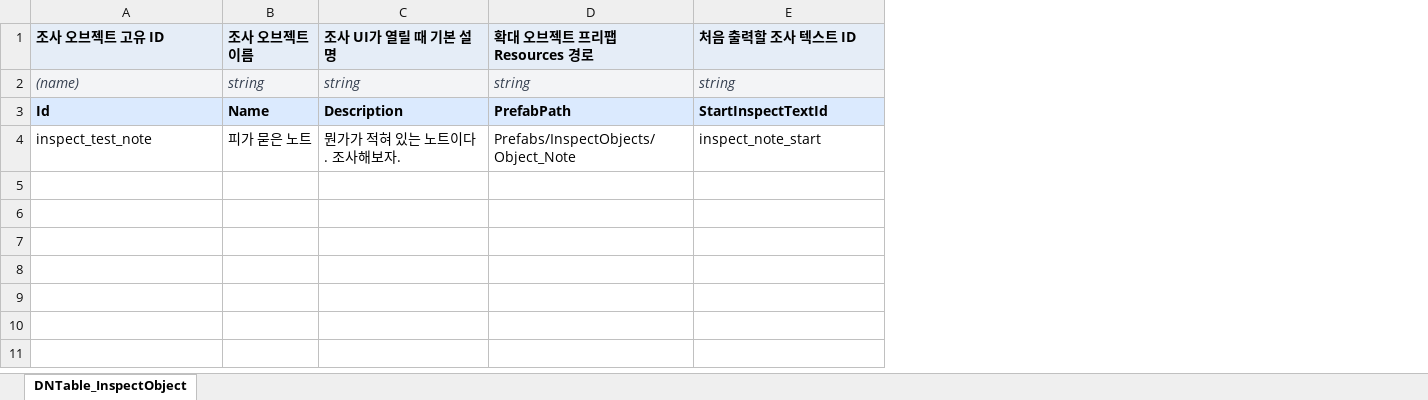
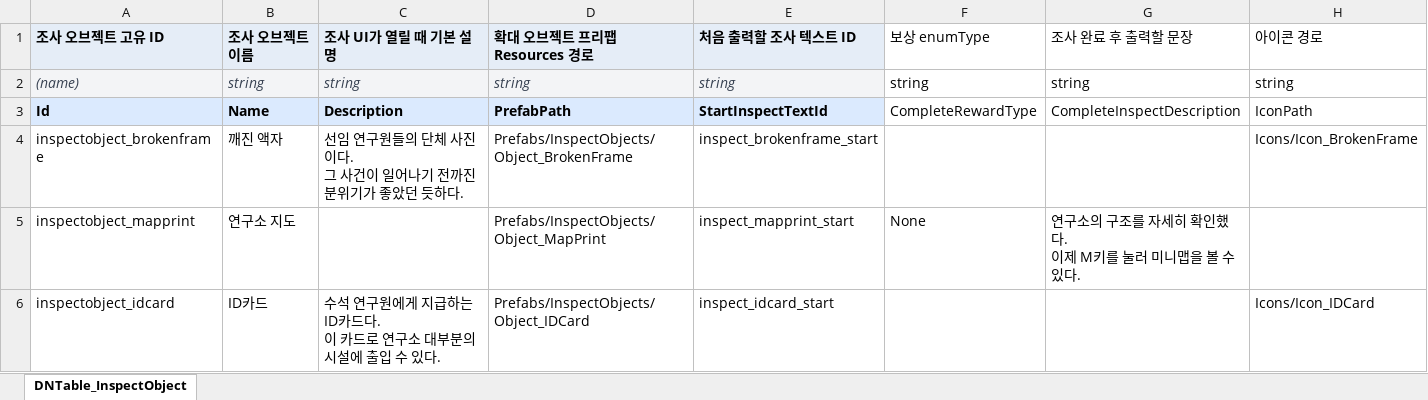
Before and after one commit to zdandan1229/2DGameProject, an Excel workbook: JsonConverter/ExcelFiles/InspectObject.xlsx, sheet DNTable_InspectObject, drawn as a sheet; values as stored, in another font and other column widths than the file's, no borders; removed rows and columns are numbered as before the commit, all else as after; ↵ is a line break in a cell; the diff names each change by its address in the sheet, - before the commit and + after, or states it on an @@ line.

```diff
--- a/JsonConverter/ExcelFiles/InspectObject.xlsx (sheet DNTable_InspectObject)
+++ b/JsonConverter/ExcelFiles/InspectObject.xlsx (sheet DNTable_InspectObject)
+column F (보상 enumType), rows 2-3: string | CompleteRewardType
+column G (조사 완료 후 출력할 문장), rows 2-3: string | CompleteInspectDescription
+column H (아이콘 경로), rows 2-3: string | IconPath
-row 4: inspect_test_note | 피가 묻은 노트 | 뭔가가 적혀 있는 노트이다. 조사해보자. | Prefabs/InspectObjects/Object_Note | inspect_note_start
+row 4: inspectobject_brokenframe | 깨진 액자 | 선임 연구원들의 단체 사진이다. ↵ 그 사건이 일어나기 전까진 분위기가 좋았던 듯하다. | Prefabs/InspectObjects/Object_BrokenFrame | inspect_brokenframe_start |  |  | Icons/Icon_BrokenFrame
+row 5: inspectobject_mapprint | 연구소 지도 |  | Prefabs/InspectObjects/Object_MapPrint | inspect_mapprint_start | None | 연구소의 구조를 자세히 확인했다. ↵ 이제 M키를 눌러 미니맵을 볼 수 있다.
+row 6: inspectobject_idcard | ID카드 | 수석 연구원에게 지급하는 ID카드다. ↵ 이 카드로 연구소 대부분의 시설에 출입 수 있다. | Prefabs/InspectObjects/Object_IDCard | inspect_idcard_start |  |  | Icons/Icon_IDCard
```
Also changed, not shown: JsonConverter/ExcelFiles/Character.xlsx, JsonConverter/ExcelFiles/Dialogue.xlsx, 21 other files.
